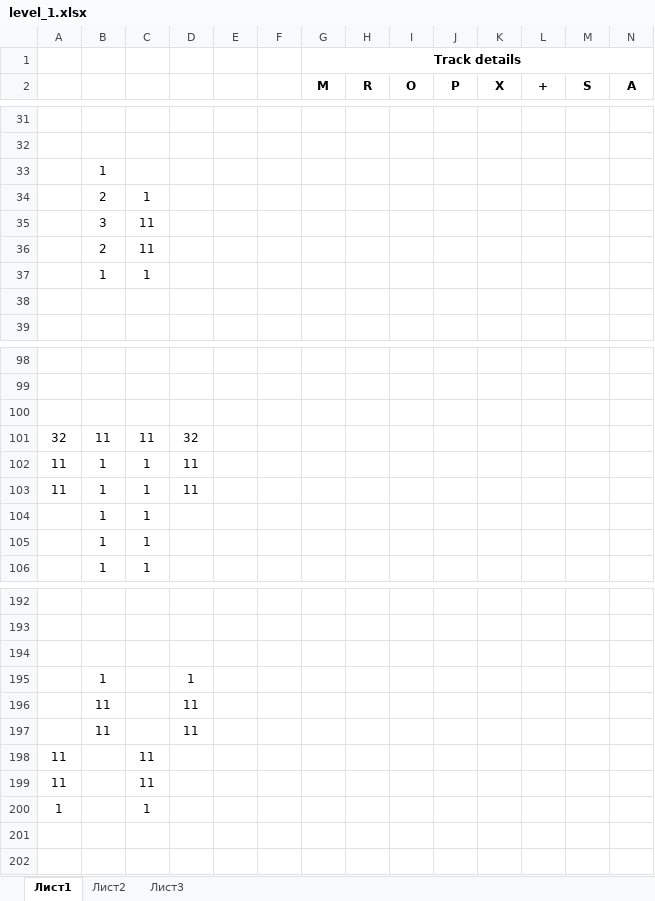
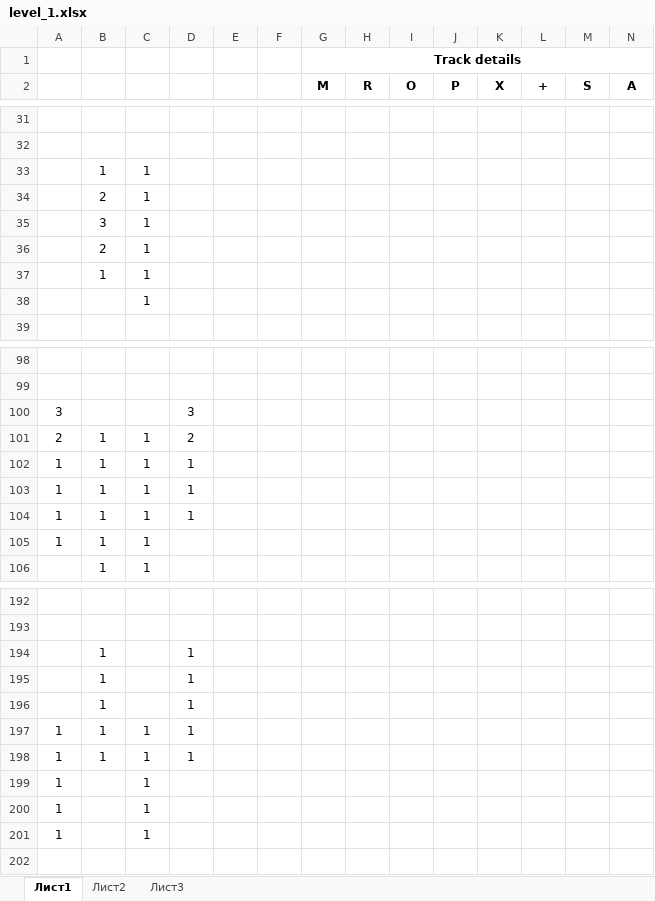
Before and after one commit to Leksay/SonicLikeGamePrototype, an Excel workbook: Assets/Sources/Tracks/level_1.xlsx, sheet Лист1, drawn as a sheet; only a part is shown, gaps mark what is left out; values as stored, in another font and other column widths than the file's, no borders; removed rows and columns are numbered as before the commit, all else as after; rows hold the shown columns only; the diff covers the shown part only; the diff names each change by its address in the sheet, - before the commit and + after, or states it on an @@ line.

Commit message:
Split track to separate splines. AI data - wip
Split track to separate splines. AI data - wip

```diff
--- a/Assets/Sources/Tracks/level_1.xlsx (sheet Лист1)
+++ b/Assets/Sources/Tracks/level_1.xlsx (sheet Лист1)
@@ row 33 moved to row 179: 1 @@
+row 33:  | 1 | 1
-C35:C36: 11
+C35:C36: 1
-C38: (empty)
+C38: 1
-row 100: (empty)
+row 100: 3 |  |  | 3
-row 101: 32 | 11 | 11 | 32
-A101: 11
+A101: 2
-D101: 11
+D101: 2
-A102: 11
+A102: 1
-D102: 11
+D102: 1
-A103: (empty)
+A103: 1
-D103: (empty)
+D103: 1
+row 104: 1 | 1 | 1 | 1
-A105: (empty)
+A105: 1
-row 194: (empty)
-row 196:  | 11 |  | 11
-row 197:  | 11 |  | 11
-row 198: 11 |  | 11
-row 199: 11 |  | 11
+row 195:  | 1 |  | 1
+row 196:  | 1 |  | 1
+row 197: 1 | 1 | 1 | 1
+row 198: 1 | 1 | 1 | 1
-row 200: (empty)
+row 200: 1 |  | 1
+row 201: 1 |  | 1
```
Also changed, not shown: 2 added rows, 3 removed rows and 6 edited cells elsewhere in this sheet, 44 other files.
